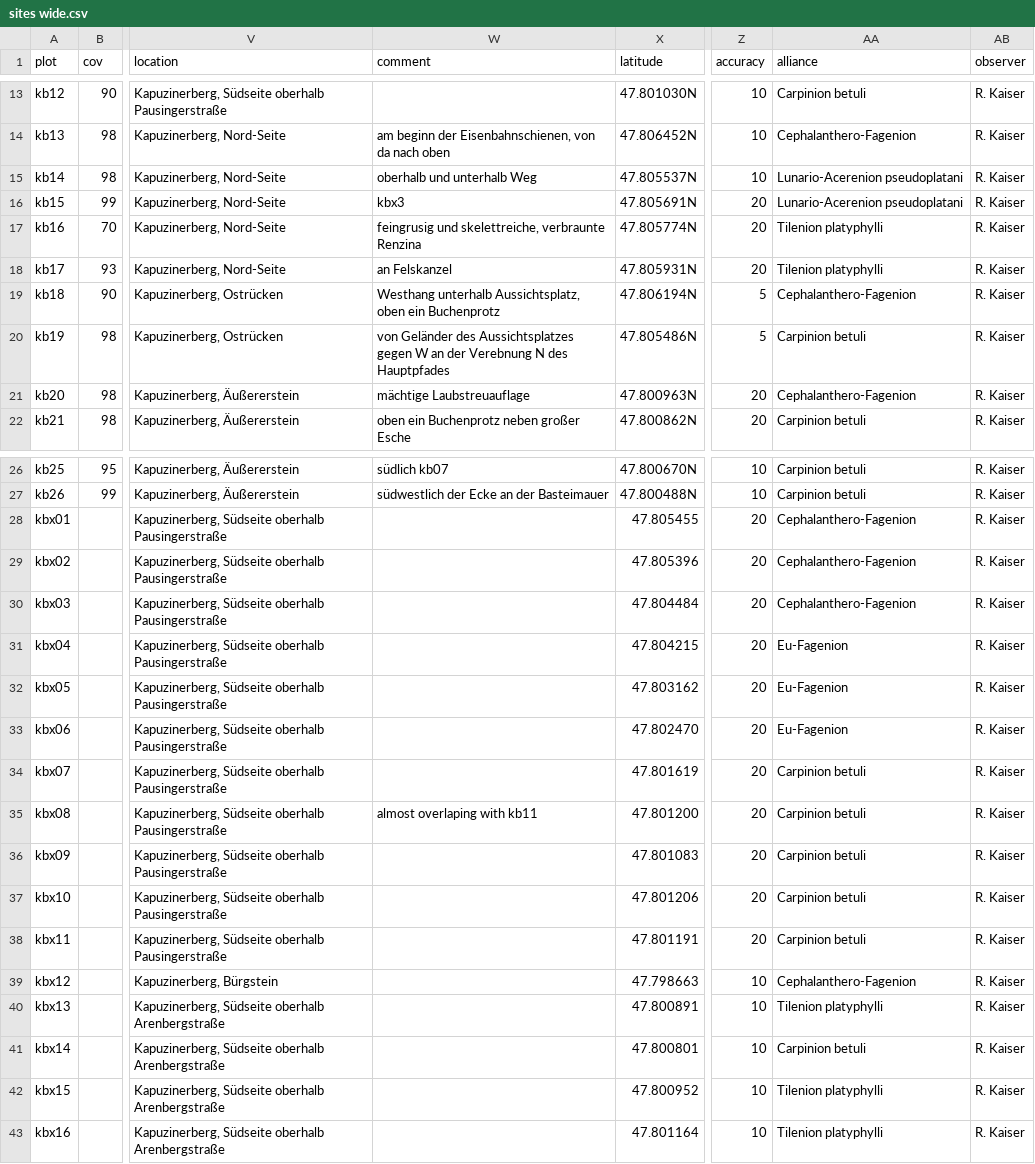
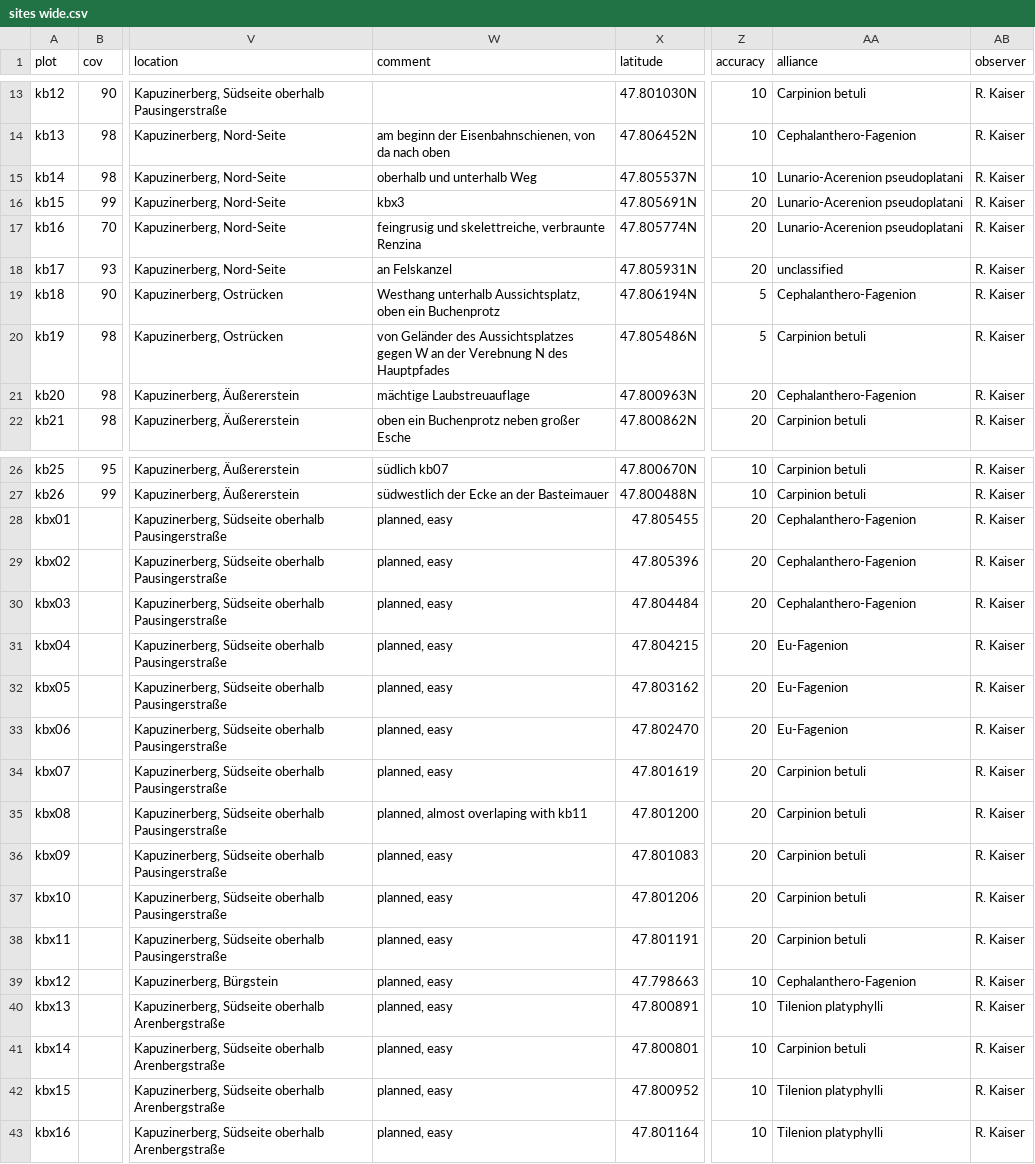
Before and after one commit to kardinal-eros/vegsoup-data, a CSV file: kapuzinerberg dta/sites wide.csv, drawn as a sheet; only a part is shown, gaps mark what is left out; the diff names each change by its address in the sheet, - before the commit and + after, or states it on an @@ line.

Commit message:
refined alliances

```diff
--- a/kapuzinerberg dta/sites wide.csv
+++ b/kapuzinerberg dta/sites wide.csv
-AA17 (alliance): Tilenion platyphylli
+AA17 (alliance): Lunario-Acerenion pseudoplatani
-AA18 (alliance): Tilenion platyphylli
+AA18 (alliance): unclassified
-W28:W34 (comment): (empty)
+W28:W34 (comment): planned, easy
-W35 (comment): almost overlaping with kb11
+W35 (comment): planned, almost overlaping with kb11
-W36:W43 (comment): (empty)
+W36:W43 (comment): planned, easy
```
